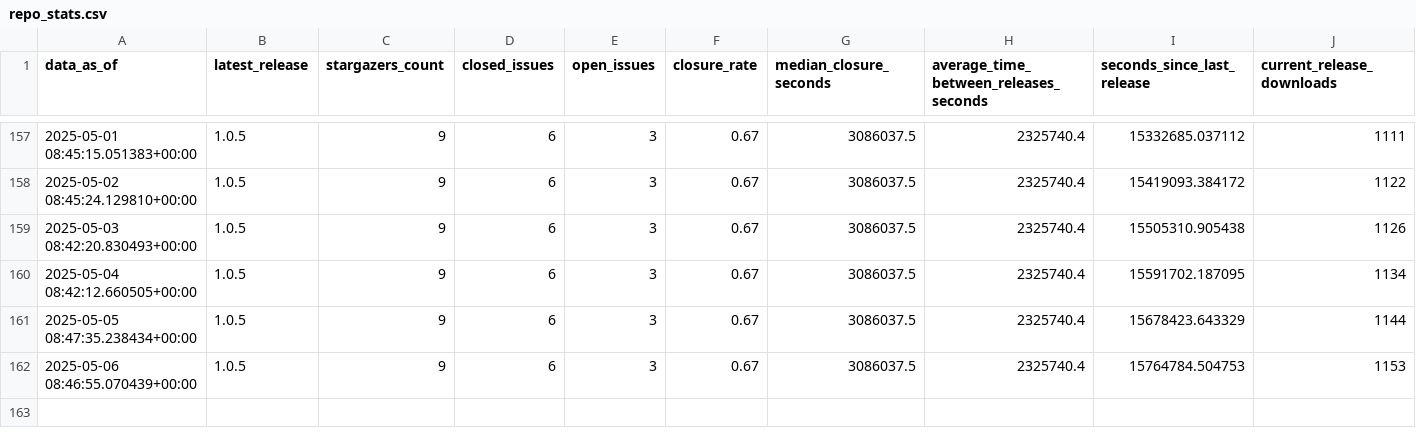
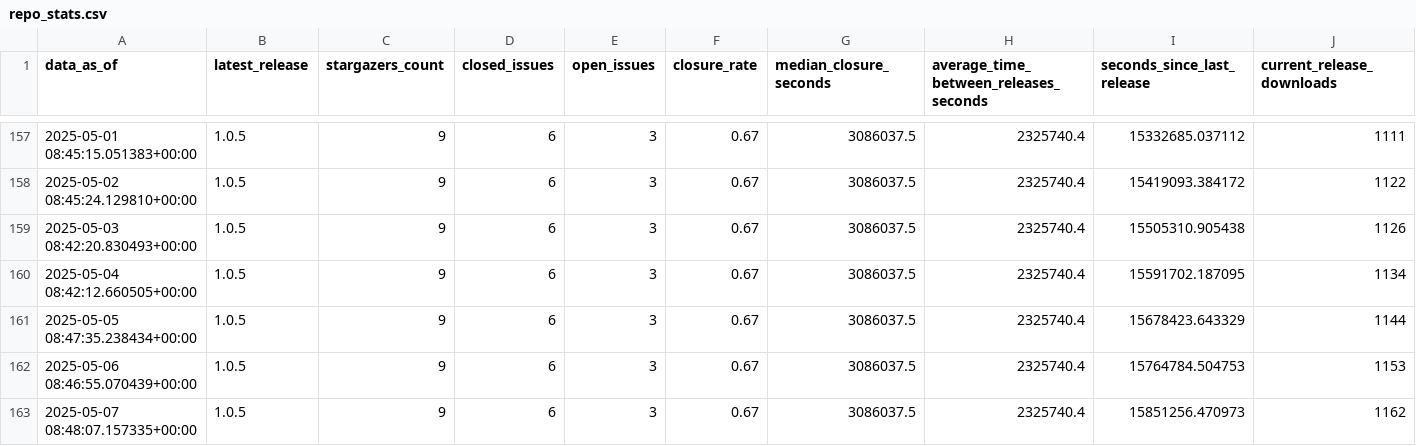
Before and after one commit to HandcartCactus/obsidian-remove-newlines, a CSV file: repo_stats.csv, drawn as a sheet; only a part is shown, gaps mark what is left out; rows hold the shown columns only; the diff names each change by its address in the sheet, - before the commit and + after, or states it on an @@ line.

```diff
--- a/repo_stats.csv
+++ b/repo_stats.csv
+row 163: 2025-05-07 08:48:07.157335+00:00 | 1.0.5 | 9 | 6 | 3 | 0.67 | 3086037.5 | 2325740.4 | 15851256.470973 | 1162
```
